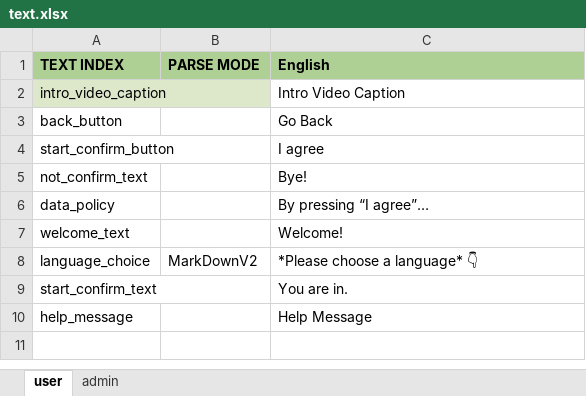
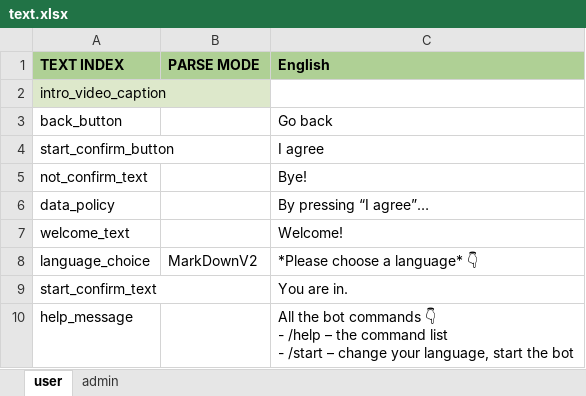
Before and after one commit to anilev6/EasyTgBot, an Excel workbook: easy_tg_bot/utils/templates/text.xlsx, sheet user, drawn as a sheet; values as stored, in another font and other column widths than the file's, no borders; ↵ is a line break in a cell; the diff names each change by its address in the sheet, - before the commit and + after, or states it on an @@ line.

```diff
--- a/easy_tg_bot/utils/templates/text.xlsx (sheet user)
+++ b/easy_tg_bot/utils/templates/text.xlsx (sheet user)
-C2 (English): Intro Video Caption
+C2 (English): (empty)
-C3 (English): Go Back
+C3 (English): Go back
-C10 (English): Help Message
+C10 (English): All the bot commands 👇 ↵ - /help – the command list ↵ - /start – change your language, start the bot
```
Also changed, not shown: sheet admin, 7 other files.
